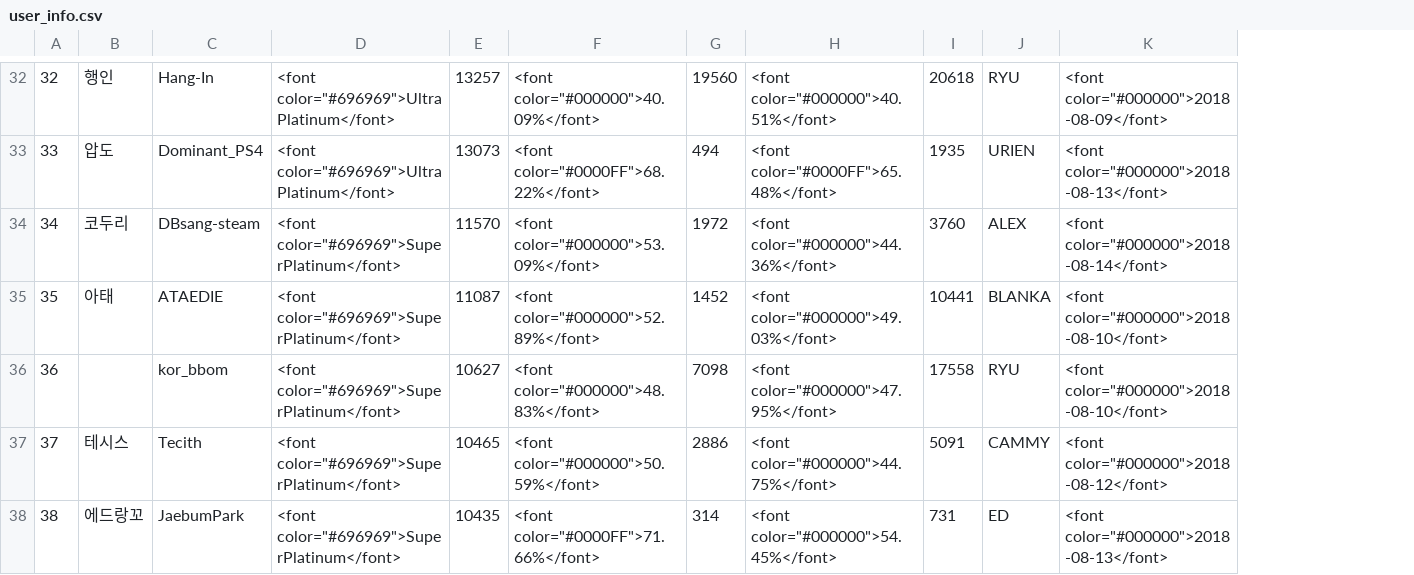
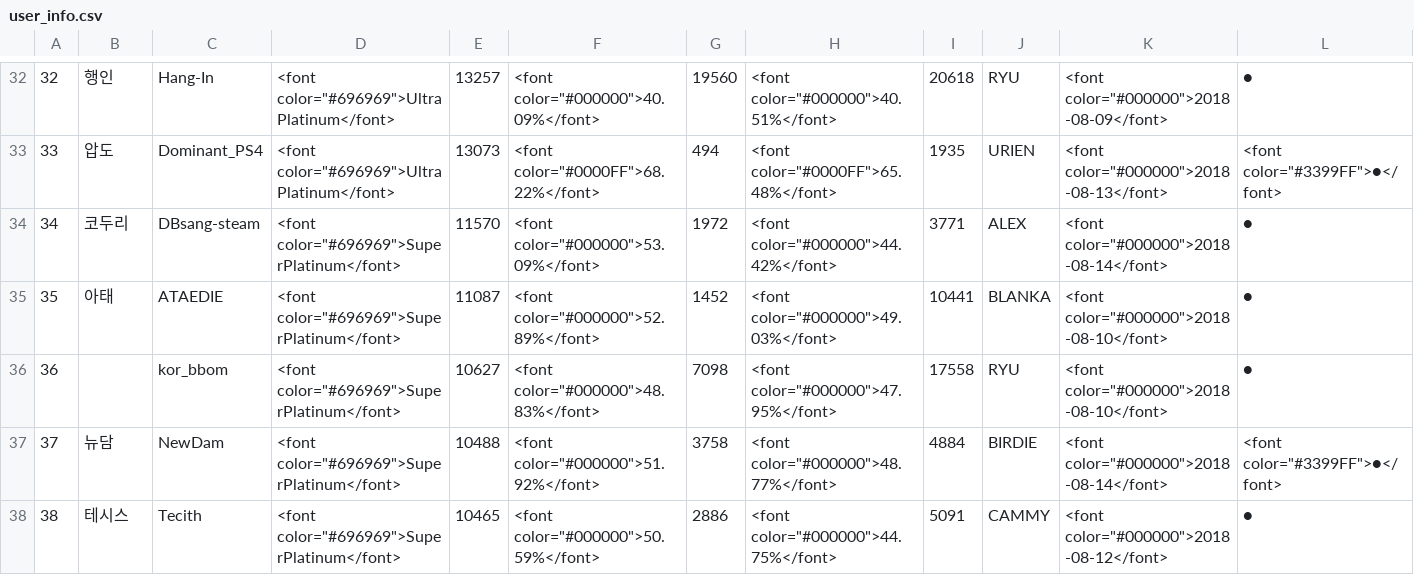
Before and after one commit to CiteKanaumi/CiteKanaumi.github.io, a CSV file: post/user_info.csv, drawn as a sheet; only a part is shown, gaps mark what is left out; the diff covers the shown part only; the diff names each change by its address in the sheet, - before the commit and + after, or states it on an @@ line.

Commit message:
Update user_info.csv

```diff
--- a/post/user_info.csv
+++ b/post/user_info.csv
+column L, rows 32-38: ● | <font color="#3399FF">●</font> | ● | ● | ● | <font color="#3399FF">●</font> | ●
-H34: <font color="#000000">44.36%</font>
+H34: <font color="#000000">44.42%</font>
-I34: 3760
+I34: 3771
-B37: 테시스
+B37: 뉴담
-C37: Tecith
+C37: NewDam
-E37: 10465
+E37: 10488
-F37: <font color="#000000">50.59%</font>
+F37: <font color="#000000">51.92%</font>
-G37: 2886
+G37: 3758
-H37: <font color="#000000">44.75%</font>
+H37: <font color="#000000">48.77%</font>
-I37: 5091
+I37: 4884
-J37: CAMMY
+J37: BIRDIE
-K37: <font color="#000000">2018-08-12</font>
+K37: <font color="#000000">2018-08-14</font>
-B38: 에드랑꼬
+B38: 테시스
-C38: JaebumPark
+C38: Tecith
-E38: 10435
+E38: 10465
-F38: <font color="#0000FF">71.66%</font>
+F38: <font color="#000000">50.59%</font>
-G38: 314
+G38: 2886
-H38: <font color="#000000">54.45%</font>
+H38: <font color="#000000">44.75%</font>
-I38: 731
+I38: 5091
-J38: ED
+J38: CAMMY
-K38: <font color="#000000">2018-08-13</font>
+K38: <font color="#000000">2018-08-12</font>
```
Also changed, not shown: 64 edited cells elsewhere in this file.
